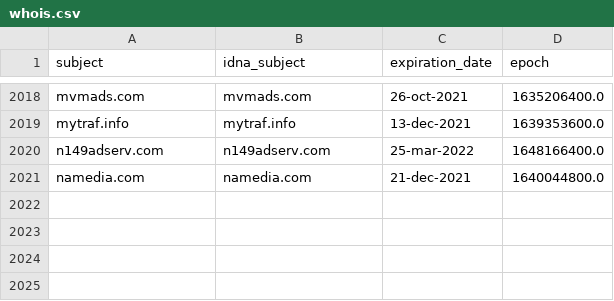
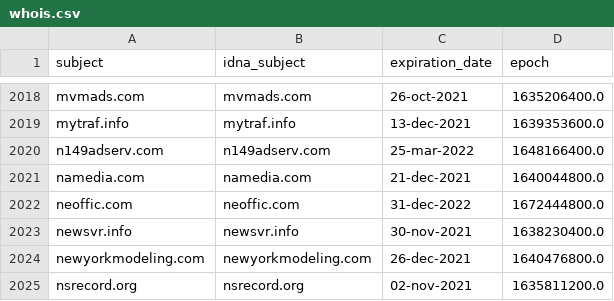
Before and after one commit to dead-hosts/cameleon_web_sysctl.org, a CSV file: .pyfunceble/whois.csv, drawn as a sheet; only a part is shown, gaps mark what is left out.

```diff
--- a/.pyfunceble/whois.csv
+++ b/.pyfunceble/whois.csv
@@ -2021 +2021,5 @@ n149adserv.com,n149adserv.com,25-mar-2022,1648166400.0
 namedia.com,namedia.com,21-dec-2021,1640044800.0
+neoffic.com,neoffic.com,31-dec-2022,1672444800.0
+newsvr.info,newsvr.info,30-nov-2021,1638230400.0
+newyorkmodeling.com,newyorkmodeling.com,26-dec-2021,1640476800.0
+nsrecord.org,nsrecord.org,02-nov-2021,1635811200.0
```
Also changed, not shown: .pyfunceble/inactive.csv, 12 other files.
